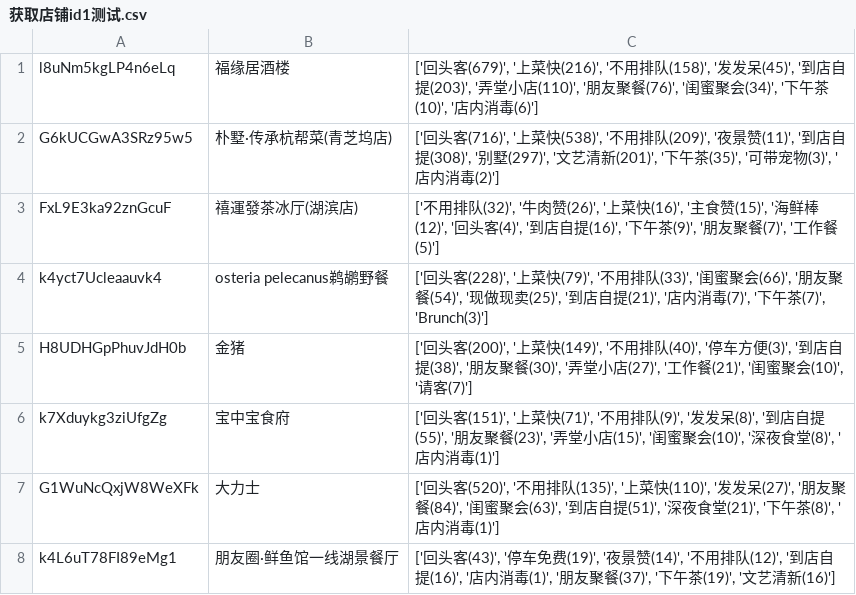
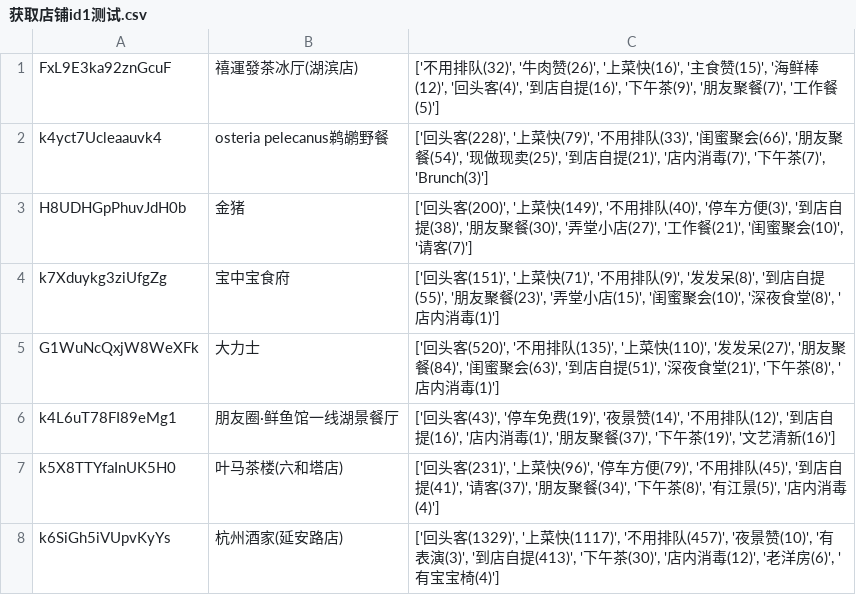
Before and after one commit to hdhn/emotion1, a CSV file: 爬大众点评/获取店铺id1测试.csv, drawn as a sheet; only a part is shown; the shorter side is filled out with more unchanged rows.

```diff
--- a/爬大众点评/获取店铺id1测试.csv
+++ b/爬大众点评/获取店铺id1测试.csv
@@ -1,3 +1 @@
-l8uNm5kgLP4n6eLq,福缘居酒楼,"['回头客(679)', '上菜快(216)', '不用排队(158)', '发发呆(45)', '到店自提(203)', '弄堂小店(110)', '朋友聚餐(76)', '闺蜜聚会(34)', '下午茶(10)', '店内消毒(6)']"
-G6kUCGwA3SRz95w5,朴墅·传承杭帮菜(青芝坞店),"['回头客(716)', '上菜快(538)', '不用排队(209)', '夜景赞(11)', '到店自提(308)', '别墅(297)', '文艺清新(201)', '下午茶(35)', '可带宠物(3)', '店内消毒(2)']"
 FxL9E3ka92znGcuF,禧運發茶冰厅(湖滨店),"['不用排队(32)', '牛肉赞(26)', '上菜快(16)', '主食赞(15)', '海鲜棒(12)', '回头客(4)', '到店自提(16)', '下午茶(9)', '朋友聚餐(7)', '工作餐(5)']"
```
Also changed, not shown: 3 other files.
